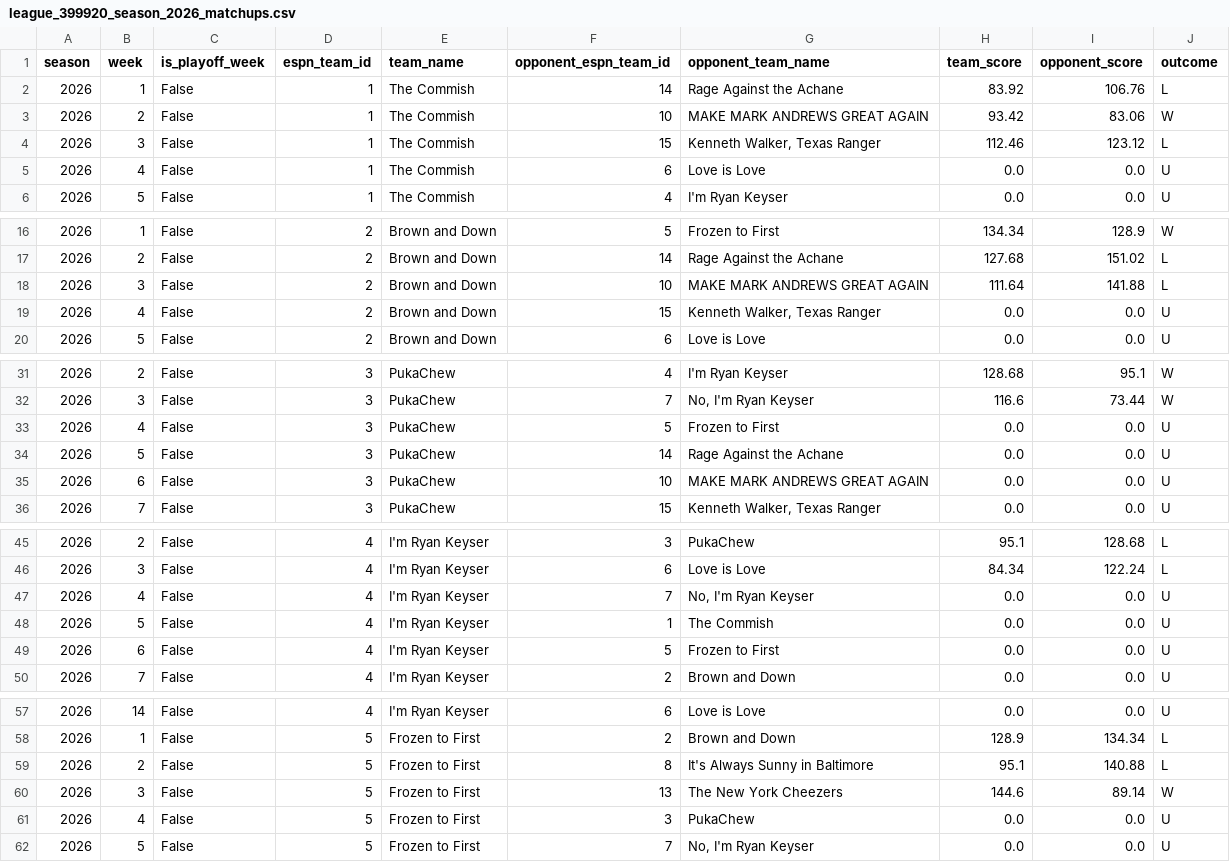
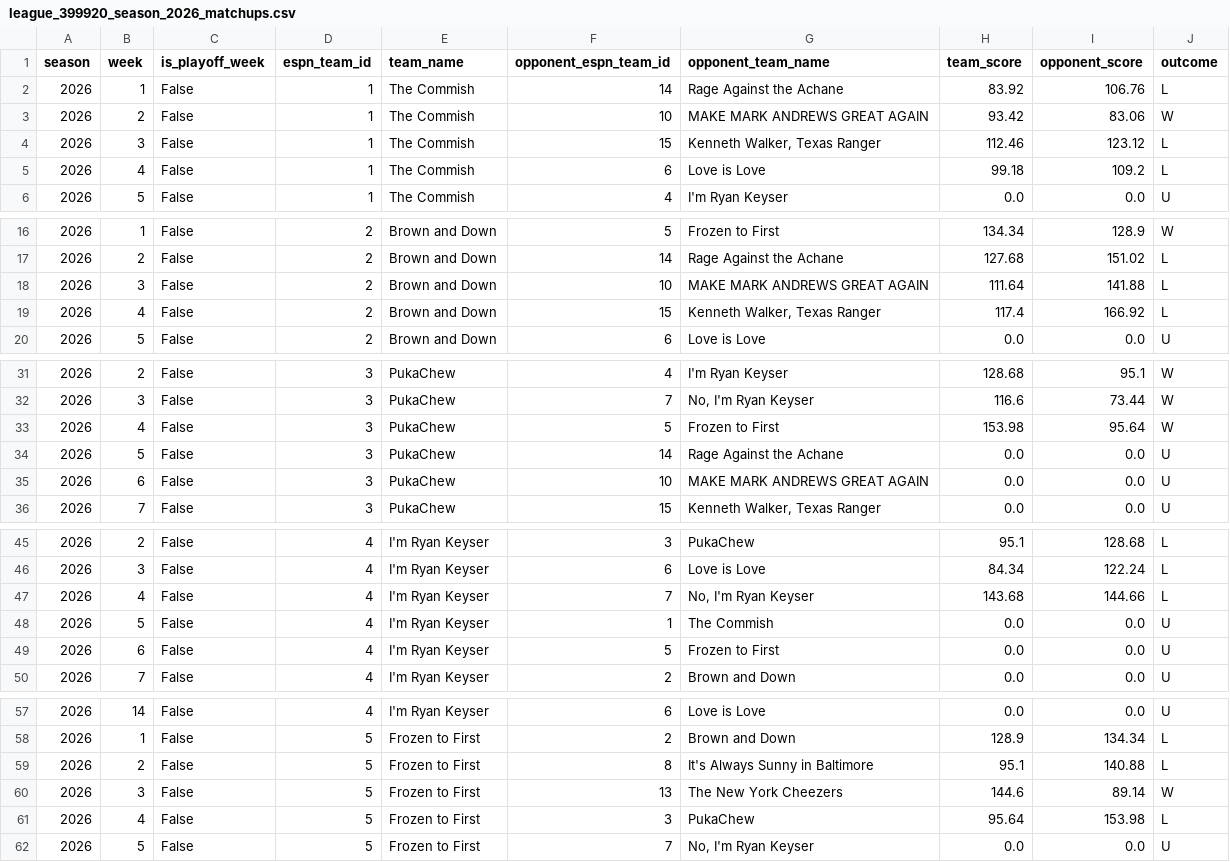
Before and after one commit to MikeRileytech/fantasy-league-history, a CSV file: data/processed/league_399920_season_2026_matchups.csv, drawn as a sheet; only a part is shown, gaps mark what is left out; the diff covers the shown part only.

Commit message:
Update 2026 season data through week 4

```diff
--- a/data/processed/league_399920_season_2026_matchups.csv
+++ b/data/processed/league_399920_season_2026_matchups.csv
@@ -4,3 +4,3 @@ season,week,is_playoff_week,espn_team_id,team_name,opponent_espn_team_id,opponen
 2026,3,False,1,The  Commish,15,"Kenneth Walker, Texas Ranger",112.46,123.12,L
-2026,4,False,1,The  Commish,6,Love is Love,0.0,0.0,U
+2026,4,False,1,The  Commish,6,Love is Love,99.18,109.2,L
 2026,5,False,1,The  Commish,4,I'm Ryan Keyser ,0.0,0.0,U
@@ -18,3 +18,3 @@ season,week,is_playoff_week,espn_team_id,team_name,opponent_espn_team_id,opponen
 2026,3,False,2,Brown and Down,10,MAKE MARK ANDREWS GREAT AGAIN,111.64,141.88,L
-2026,4,False,2,Brown and Down,15,"Kenneth Walker, Texas Ranger",0.0,0.0,U
+2026,4,False,2,Brown and Down,15,"Kenneth Walker, Texas Ranger",117.4,166.92,L
 2026,5,False,2,Brown and Down,6,Love is Love,0.0,0.0,U
@@ -32,3 +32,3 @@ season,week,is_playoff_week,espn_team_id,team_name,opponent_espn_team_id,opponen
 2026,3,False,3,PukaChew,7,"No, I'm Ryan Keyser ",116.6,73.44,W
-2026,4,False,3,PukaChew,5,Frozen to First,0.0,0.0,U
+2026,4,False,3,PukaChew,5,Frozen to First,153.98,95.64,W
 2026,5,False,3,PukaChew,14,Rage Against the Achane,0.0,0.0,U
@@ -46,3 +46,3 @@ season,week,is_playoff_week,espn_team_id,team_name,opponent_espn_team_id,opponen
 2026,3,False,4,I'm Ryan Keyser ,6,Love is Love,84.34,122.24,L
-2026,4,False,4,I'm Ryan Keyser ,7,"No, I'm Ryan Keyser ",0.0,0.0,U
+2026,4,False,4,I'm Ryan Keyser ,7,"No, I'm Ryan Keyser ",143.68,144.66,L
 2026,5,False,4,I'm Ryan Keyser ,1,The  Commish,0.0,0.0,U
@@ -60,3 +60,3 @@ season,week,is_playoff_week,espn_team_id,team_name,opponent_espn_team_id,opponen
 2026,3,False,5,Frozen to First,13,The New York Cheezers,144.6,89.14,W
-2026,4,False,5,Frozen to First,3,PukaChew,0.0,0.0,U
+2026,4,False,5,Frozen to First,3,PukaChew,95.64,153.98,L
 2026,5,False,5,Frozen to First,7,"No, I'm Ryan Keyser ",0.0,0.0,U
```
Also changed, not shown: 21 edited cells elsewhere in this file, 2 other files.
